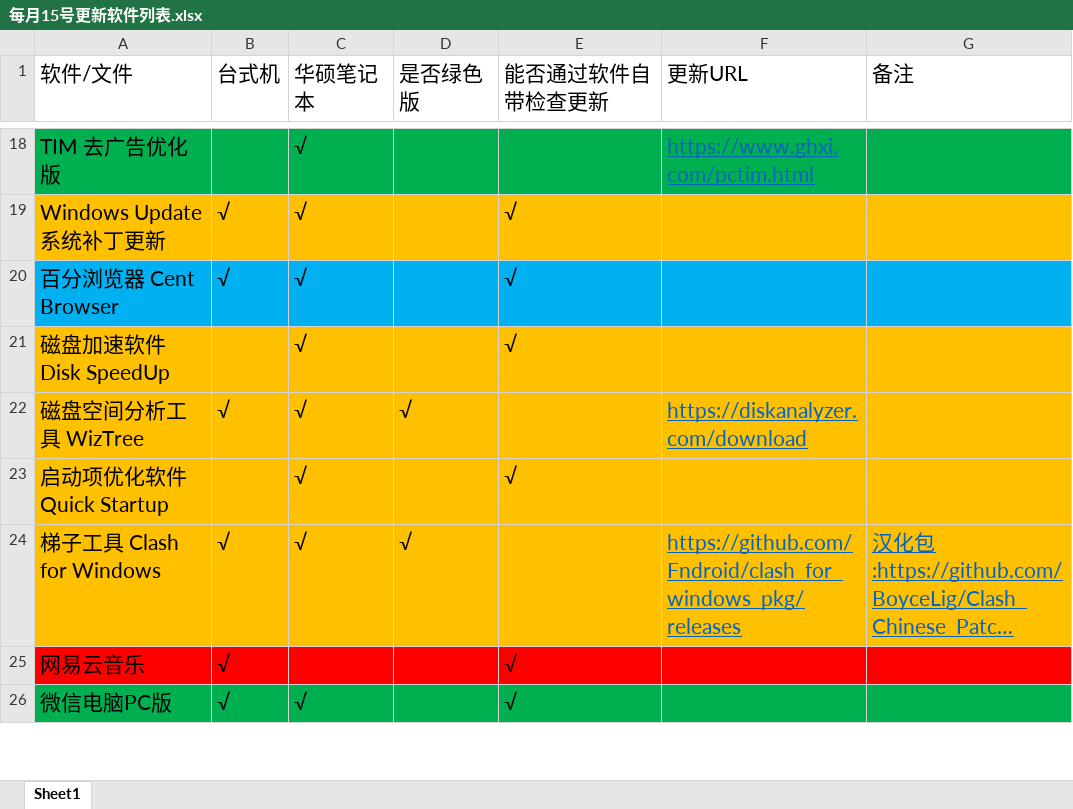
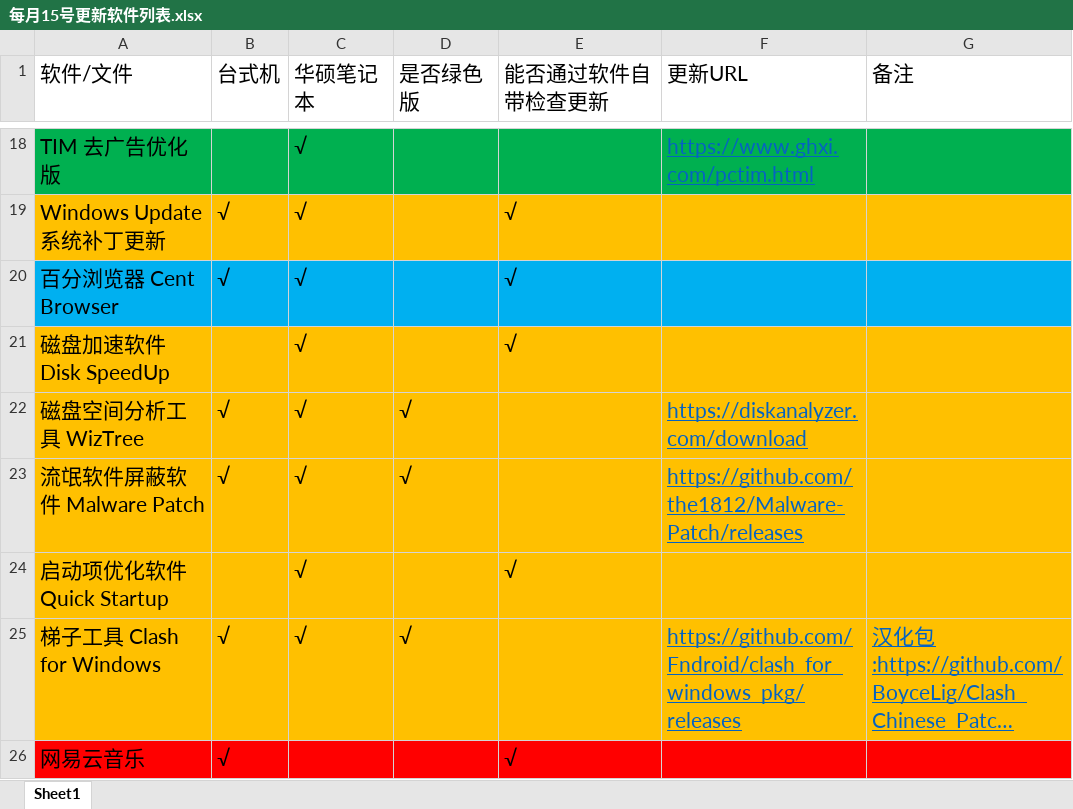
Before and after one commit to LITTLEPINKALLDEAD/DatasOnTelecom, an Excel workbook: 文档/其他文档/Others/PC/每月15号更新软件列表.xlsx, sheet Sheet1, drawn as a sheet; only a part is shown, gaps mark what is left out; the shorter side is filled out with more unchanged rows; long unchanged cells end in …; values as stored, in another font and other column widths than the file's, no borders; the diff names each change by its address in the sheet, - before the commit and + after, or states it on an @@ line.

```diff
--- a/文档/其他文档/Others/PC/每月15号更新软件列表.xlsx (sheet Sheet1)
+++ b/文档/其他文档/Others/PC/每月15号更新软件列表.xlsx (sheet Sheet1)
+row 23: 流氓软件屏蔽软件 Malware Patch | √ | √ | √ |  | https://github.com/the1812/Malware-Patch/releases
```
Also changed, not shown: 文档/其他文档/Others/PC/台式机和笔记本软件列表.xlsx, 2 other files.
